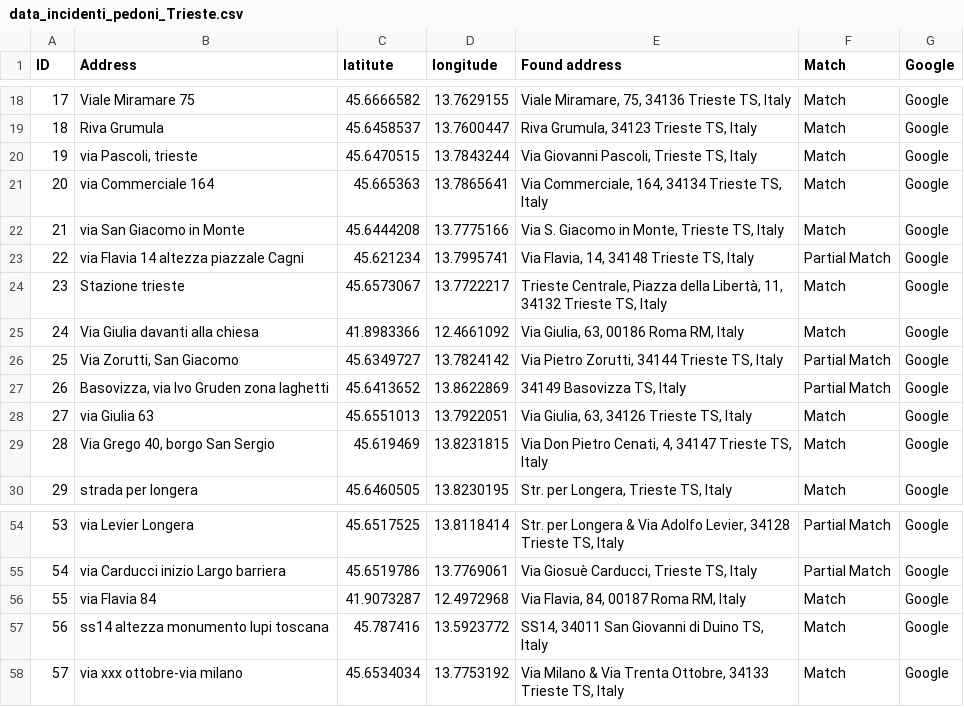
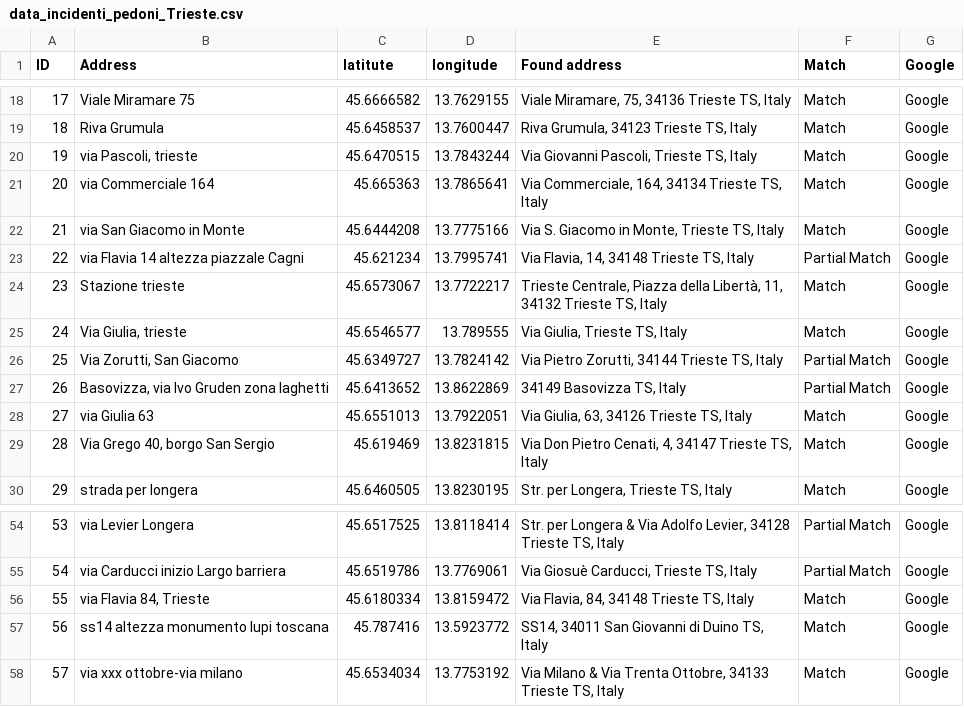
Before and after one commit to erikats/leaflet-map-simple, a CSV file: data_incidenti_pedoni_Trieste.csv, drawn as a sheet; only a part is shown, gaps mark what is left out.

Commit message:
Add files via upload

```diff
--- a/data_incidenti_pedoni_Trieste.csv
+++ b/data_incidenti_pedoni_Trieste.csv
@@ -24,3 +24,3 @@ ID,Address,latitute,longitude,Found address,Match,Google
 23,Stazione trieste,45.6573067,13.7722217,"Trieste Centrale, Piazza della Libertà, 11, 34132 Trieste TS, Italy",Match,Google
-24,Via Giulia davanti alla chiesa,41.8983366,12.4661092,"Via Giulia, 63, 00186 Roma RM, Italy",Match,Google
+24,"Via Giulia, trieste",45.6546577,13.789555,"Via Giulia, Trieste TS, Italy",Match,Google
 25,"Via Zorutti, San Giacomo",45.6349727,13.7824142,"Via Pietro Zorutti, 34144 Trieste TS, Italy",Partial Match,Google
@@ -55,3 +55,3 @@ ID,Address,latitute,longitude,Found address,Match,Google
 54,via Carducci inizio Largo barriera,45.6519786,13.7769061,"Via Giosuè Carducci, Trieste TS, Italy",Partial Match,Google
-55,via Flavia 84,41.9073287,12.4972968,"Via Flavia, 84, 00187 Roma RM, Italy",Match,Google
+55,"via Flavia 84, Trieste",45.6180334,13.8159472,"Via Flavia, 84, 34148 Trieste TS, Italy",Match,Google
 56,ss14 altezza monumento lupi toscana,45.787416,13.5923772,"SS14, 34011 San Giovanni di Duino TS, Italy",Match,Google
```
